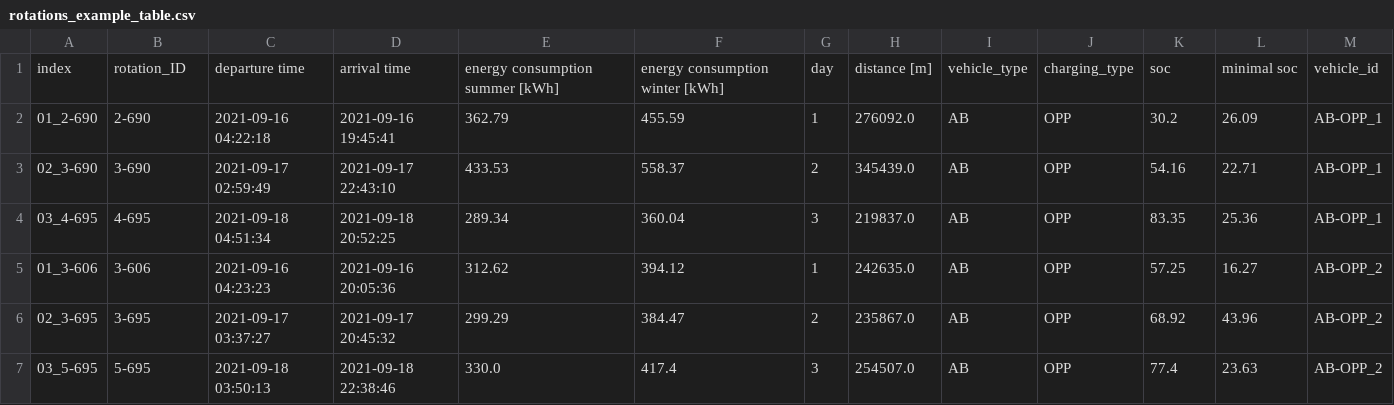
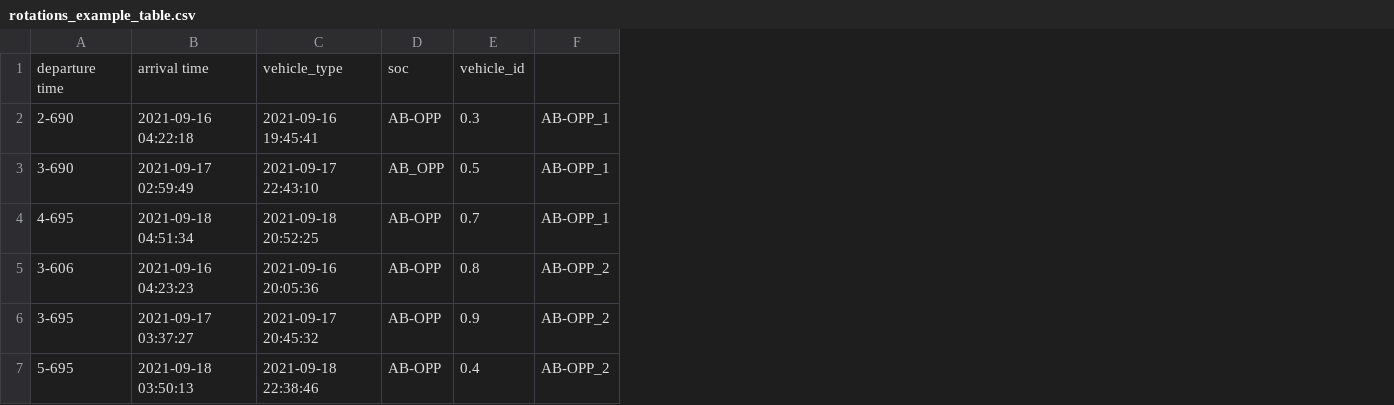
Before and after one commit to rl-institut/spice_ev, a CSV file: examples/rotations_example_table.csv, drawn as a sheet; removed rows and columns are numbered as before the commit, all else as after; the diff names each change by its address in the sheet, - before the commit and + after, or states it on an @@ line.

```diff
--- a/examples/rotations_example_table.csv
+++ b/examples/rotations_example_table.csv
-column A, rows 2-7: 01_2-690 | 02_3-690 | 03_4-695 | 01_3-606 | 02_3-695 | 03_5-695
-column E, rows 2-7: 362.79 | 433.53 | 289.34 | 312.62 | 299.29 | 330.0
-column F, rows 2-7: 455.59 | 558.37 | 360.04 | 394.12 | 384.47 | 417.4
-column G, rows 2-7: 1 | 2 | 3 | 1 | 2 | 3
-column H, rows 2-7: 276092.0 | 345439.0 | 219837.0 | 242635.0 | 235867.0 | 254507.0
-column I, rows 2-7: all AB
-column J, rows 2-7: all OPP
-column L, rows 2-7: 26.09 | 22.71 | 25.36 | 16.27 | 43.96 | 23.63
+column E, rows 2-7: 0.3 | 0.5 | 0.7 | 0.8 | 0.9 | 0.4
-row 1: index | rotation_ID | departure time | arrival time | energy consumption summer [kWh] | energy consumption winter [kWh] | day | distance [m] | vehicle_type | charging_type | soc | minimal soc | vehicle_id
+row 1: departure time | arrival time | vehicle_type | soc | vehicle_id
-D2: 30.2
+D2: AB-OPP
-D3: 54.16
+D3: AB_OPP
-D4: 83.35
+D4: AB-OPP
-D5: 57.25
+D5: AB-OPP
-D6: 68.92
+D6: AB-OPP
-D7: 77.4
+D7: AB-OPP
```
Also changed, not shown: 2 other files.
